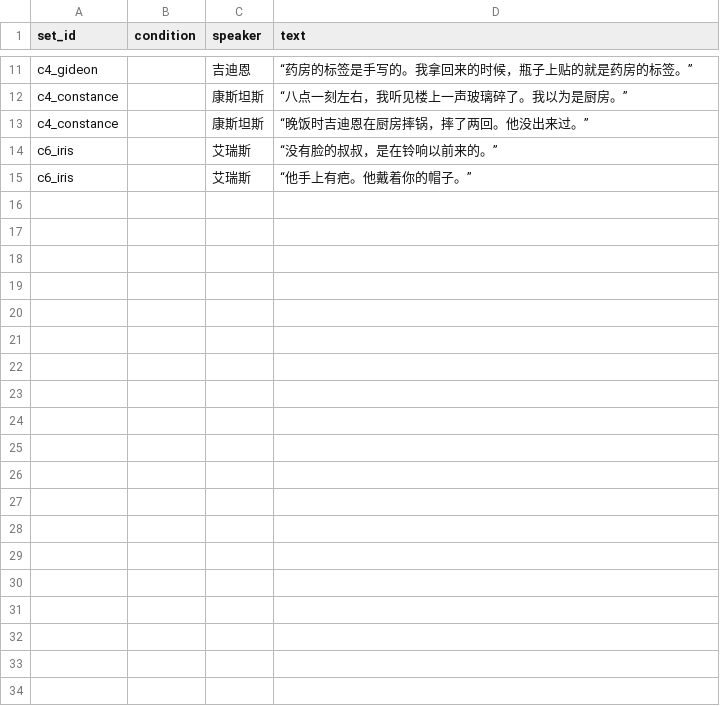
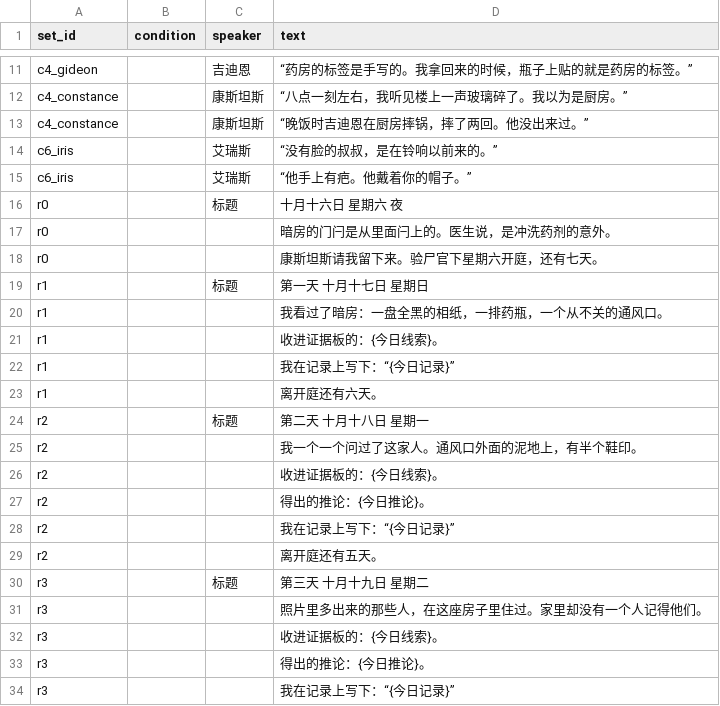
Before and after one commit to Gazerrr03/latent-image, a CSV file: godot/content/story/lines.csv, drawn as a sheet; only a part is shown, gaps mark what is left out; the diff covers the shown part only.

```diff
--- a/godot/content/story/lines.csv
+++ b/godot/content/story/lines.csv
@@ -15 +15,20 @@ c6_iris,,艾瑞斯,“没有脸的叔叔，是在铃响以前来的。”
 c6_iris,,艾瑞斯,“他手上有疤。他戴着你的帽子。”
+r0,,标题,十月十六日　星期六　夜
+r0,,,暗房的门闩是从里面闩上的。医生说，是冲洗药剂的意外。
+r0,,,康斯坦斯请我留下来。验尸官下星期六开庭，还有七天。
+r1,,标题,第一天　十月十七日　星期日
+r1,,,我看过了暗房：一盘全黑的相纸，一排药瓶，一个从不关的通风口。
+r1,,,收进证据板的：{今日线索}。
+r1,,,我在记录上写下：“{今日记录}”
+r1,,,离开庭还有六天。
+r2,,标题,第二天　十月十八日　星期一
+r2,,,我一个一个问过了这家人。通风口外面的泥地上，有半个鞋印。
+r2,,,收进证据板的：{今日线索}。
+r2,,,得出的推论：{今日推论}。
+r2,,,我在记录上写下：“{今日记录}”
+r2,,,离开庭还有五天。
+r3,,标题,第三天　十月十九日　星期二
+r3,,,照片里多出来的那些人，在这座房子里住过。家里却没有一个人记得他们。
+r3,,,收进证据板的：{今日线索}。
+r3,,,得出的推论：{今日推论}。
+r3,,,我在记录上写下：“{今日记录}”
```
Also changed, not shown: 20 added rows elsewhere in this file, godot/content/story/evidence.csv, godot/content/story/hotspots.csv, 17 other files.
